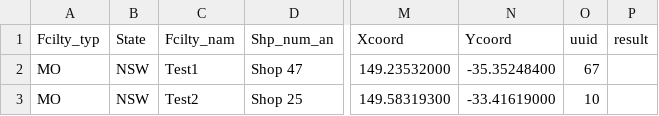
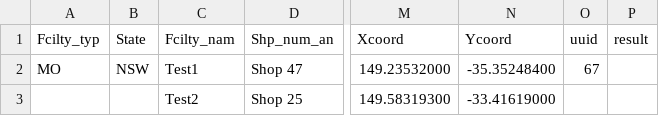
Before and after one commit to Zak3Mak/Test, a CSV file: examples/medicare.csv, drawn as a sheet; only a part is shown, gaps mark what is left out; the diff names each change by its address in the sheet, - before the commit and + after, or states it on an @@ line.

Commit message:
Update medicare.csv

```diff
--- a/examples/medicare.csv
+++ b/examples/medicare.csv
-A3 (Fcilty_typ): MO
+A3 (Fcilty_typ): (empty)
-B3 (State): NSW
+B3 (State): (empty)
-O3 (uuid): 10
+O3 (uuid): (empty)
```
